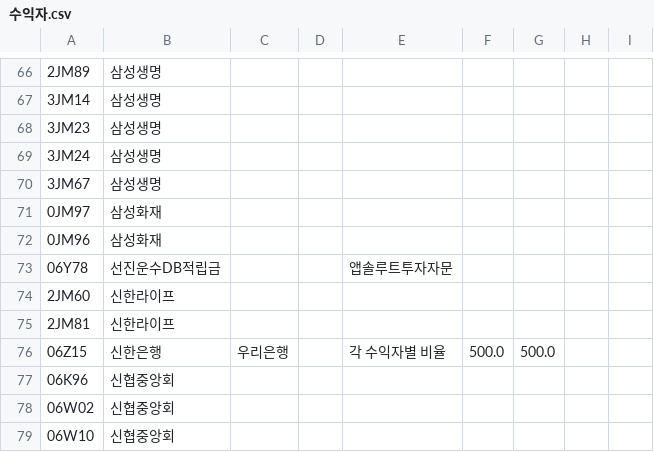
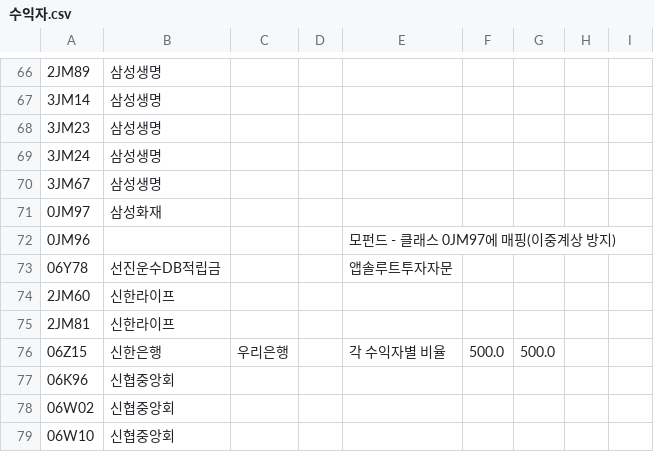
Before and after one commit to T19340/KIM_FI_AUM, a CSV file: data/수익자.csv, drawn as a sheet; only a part is shown, gaps mark what is left out; the diff covers the shown part only.

```diff
--- a/data/수익자.csv
+++ b/data/수익자.csv
@@ -71,3 +71,3 @@
 0JM97,삼성화재,,,,,,,
-0JM96,삼성화재,,,,,,,
+0JM96,,,,모펀드 - 클래스 0JM97에 매핑(이중계상 방지),,,,
 06Y78,선진운수DB적립금,,,앱솔루트투자자문,,,,
```
Also changed, not shown: 7 added rows, 4 removed rows and 6 edited cells elsewhere in this file, data/bos3218.csv, 3 other files.
